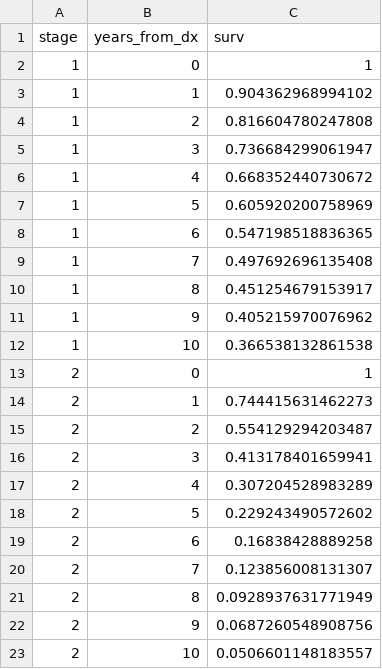
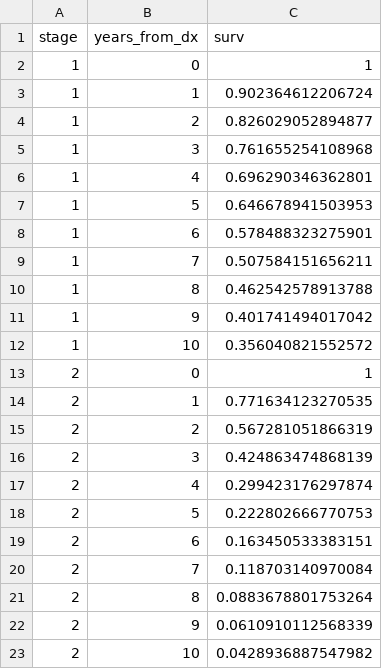
Before and after one commit to sjpi22/tutorial_cancer_modeling_des, a CSV file: simplified/data/relative_survival_cancer.csv, drawn as a sheet.

Commit message:
Run IMABC and BayCANN with simplified model

```diff
--- a/simplified/data/relative_survival_cancer.csv
+++ b/simplified/data/relative_survival_cancer.csv
@@ -2,22 +2,22 @@
 "1",0,1
-"1",1,0.904362968994102
-"1",2,0.816604780247808
-"1",3,0.736684299061947
-"1",4,0.668352440730672
-"1",5,0.605920200758969
-"1",6,0.547198518836365
-"1",7,0.497692696135408
-"1",8,0.451254679153917
-"1",9,0.405215970076962
-"1",10,0.366538132861538
+"1",1,0.902364612206724
+"1",2,0.826029052894877
+"1",3,0.761655254108968
+"1",4,0.696290346362801
+"1",5,0.646678941503953
+"1",6,0.578488323275901
+"1",7,0.507584151656211
+"1",8,0.462542578913788
+"1",9,0.401741494017042
+"1",10,0.356040821552572
 "2",0,1
-"2",1,0.744415631462273
-"2",2,0.554129294203487
-"2",3,0.413178401659941
-"2",4,0.307204528983289
-"2",5,0.229243490572602
-"2",6,0.16838428889258
-"2",7,0.123856008131307
-"2",8,0.0928937631771949
-"2",9,0.0687260548908756
-"2",10,0.0506601148183557
+"2",1,0.771634123270535
+"2",2,0.567281051866319
+"2",3,0.424863474868139
+"2",4,0.299423176297874
+"2",5,0.222802666770753
+"2",6,0.163450533383151
+"2",7,0.118703140970084
+"2",8,0.0883678801753264
+"2",9,0.0610910112568339
+"2",10,0.0428936887547982
```
Also changed, not shown: 15 other files.
